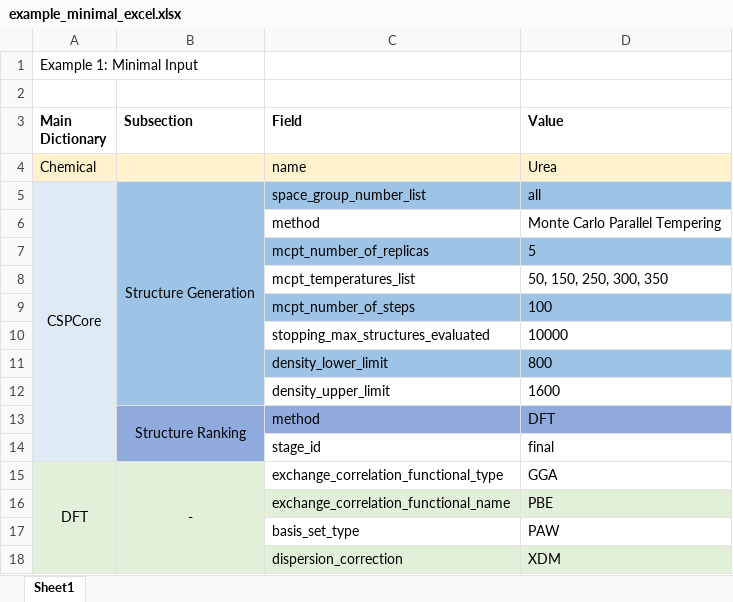
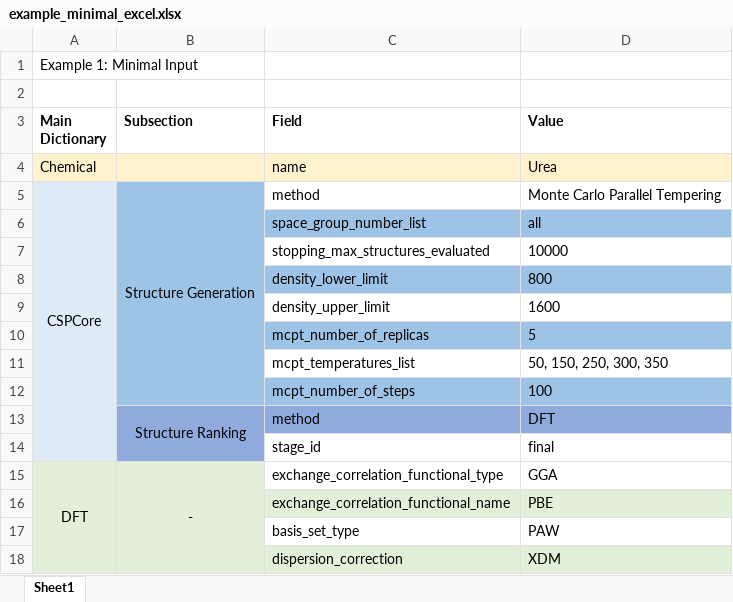
Before and after one commit to ccdc-sandbox/COMCIFS_Structure_Prediction_Dictionary, an Excel workbook: Dictionaries/CSPCore/Examples/example_minimal_excel.xlsx, sheet Sheet1, drawn as a sheet; values as stored, in another font and other column widths than the file's, no borders; removed rows and columns are numbered as before the commit, all else as after; the diff names each change by its address in the sheet, - before the commit and + after, or states it on an @@ line.

Commit message:
Examples and minor corrections

```diff
--- a/Dictionaries/CSPCore/Examples/example_minimal_excel.xlsx (sheet Sheet1)
+++ b/Dictionaries/CSPCore/Examples/example_minimal_excel.xlsx (sheet Sheet1)
-C5 (Field): space_group_number_list
+C5 (Field): method
-C5:D5 fill: #9DC3E6
+C5:D5 fill: none
-D5 (Value): all
+D5 (Value): Monte Carlo Parallel Tempering
-row 6:  |  | method | Monte Carlo Parallel Tempering
+row 6:  |  | space_group_number_list | all
@@ row 10 moved to row 7: stopping_max_structures_evaluated @@
@@ row 11 moved to row 8: density_lower_limit @@
@@ row 12 moved to row 9: density_upper_limit @@
```
Also changed, not shown: 3 other files.
